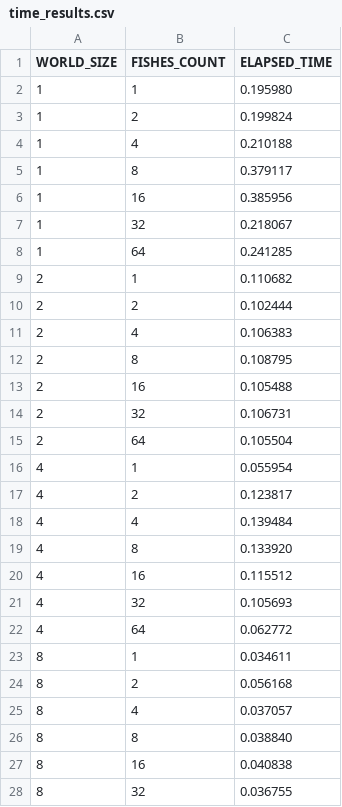
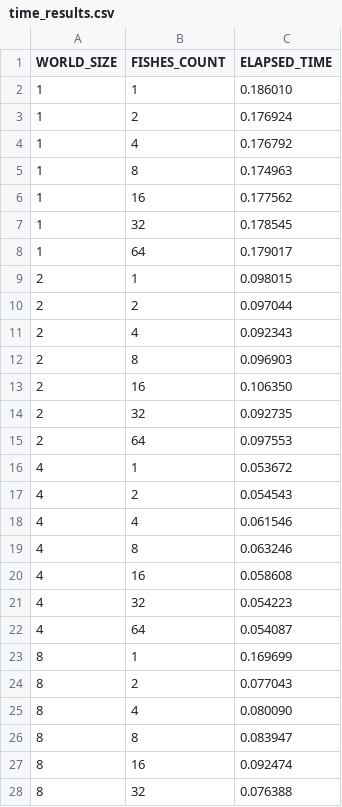
Before and after one commit to LeonardoDeFaveri/HPC-Project, a CSV file: time_results.csv, drawn as a sheet; only a part is shown; the diff covers the shown part only.

```diff
--- a/time_results.csv
+++ b/time_results.csv
@@ -1,28 +1,28 @@
 WORLD_SIZE,FISHES_COUNT,ELAPSED_TIME
-1,1,0.195980
-1,2,0.199824
-1,4,0.210188
-1,8,0.379117
-1,16,0.385956
-1,32,0.218067
-1,64,0.241285
-2,1,0.110682
-2,2,0.102444
-2,4,0.106383
-2,8,0.108795
-2,16,0.105488
-2,32,0.106731
-2,64,0.105504
-4,1,0.055954
-4,2,0.123817
-4,4,0.139484
-4,8,0.133920
-4,16,0.115512
-4,32,0.105693
-4,64,0.062772
-8,1,0.034611
-8,2,0.056168
-8,4,0.037057
-8,8,0.038840
-8,16,0.040838
-8,32,0.036755
+1,1,0.186010
+1,2,0.176924
+1,4,0.176792
+1,8,0.174963
+1,16,0.177562
+1,32,0.178545
+1,64,0.179017
+2,1,0.098015
+2,2,0.097044
+2,4,0.092343
+2,8,0.096903
+2,16,0.106350
+2,32,0.092735
+2,64,0.097553
+4,1,0.053672
+4,2,0.054543
+4,4,0.061546
+4,8,0.063246
+4,16,0.058608
+4,32,0.054223
+4,64,0.054087
+8,1,0.169699
+8,2,0.077043
+8,4,0.080090
+8,8,0.083947
+8,16,0.092474
+8,32,0.076388
```
Also changed, not shown: 22 edited cells elsewhere in this file, fish_positions.csv, 3 other files.
